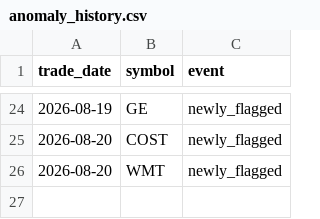
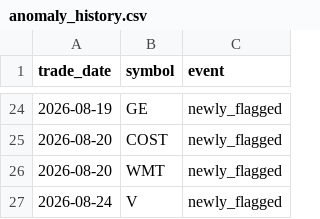
Before and after one commit to aliL2000/portfolio-risk-analytics, a CSV file: anomaly_history.csv, drawn as a sheet; only a part is shown, gaps mark what is left out.

```diff
--- a/anomaly_history.csv
+++ b/anomaly_history.csv
@@ -26 +26,2 @@ trade_date,symbol,event
 2026-08-20,WMT,newly_flagged
+2026-08-24,V,newly_flagged
```
Also changed, not shown: data_summary.csv, 3 other files.
